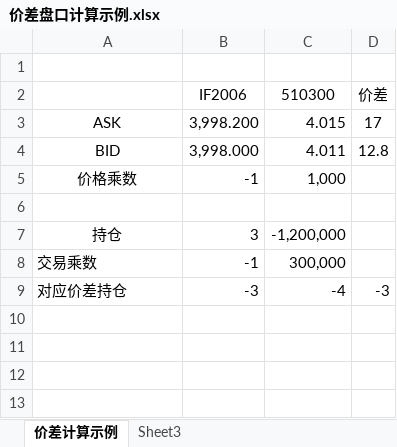
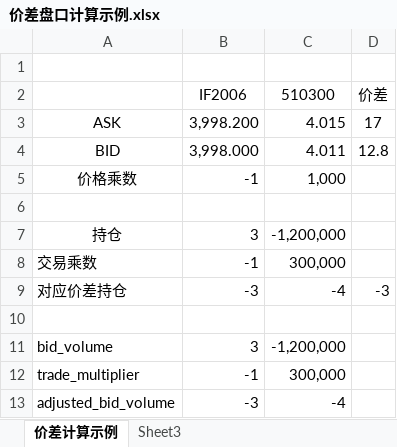
Before and after one commit to hun1982qhu/CTA-, an Excel workbook: 19-价差交易/1-文档/价差盘口计算示例.xlsx, sheet 价差计算示例, drawn as a sheet; values as stored, in another font and other column widths than the file's, no borders; charts and pictures not drawn; the diff names each change by its address in the sheet, - before the commit and + after, or states it on an @@ line.

```diff
--- a/19-价差交易/1-文档/价差盘口计算示例.xlsx (sheet 价差计算示例)
+++ b/19-价差交易/1-文档/价差盘口计算示例.xlsx (sheet 价差计算示例)
+row 10: (empty)
+row 11: bid_volume | 3 | -1,200,000
+row 12: trade_multiplier | -1 | 300,000
+row 13: adjusted_bid_volume | -3 | -4
```
Also changed, not shown: charts or pictures, 4 other files.
